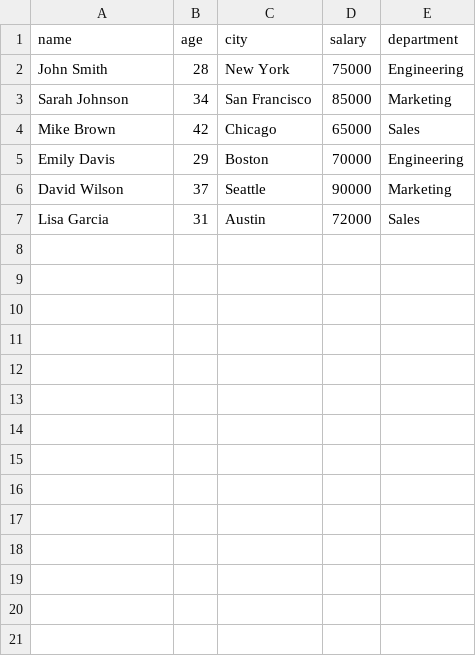
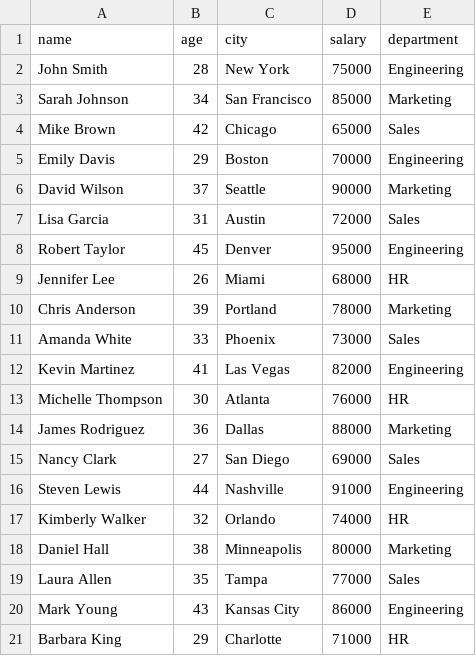
Before and after one commit to lep511/agentic-ai-with-mcp-and-strands, a CSV file: agentcore/samples/sample_data.csv, drawn as a sheet; the diff names each change by its address in the sheet, - before the commit and + after, or states it on an @@ line.

Commit message:
Update sample_data.csv

```diff
--- a/agentcore/samples/sample_data.csv
+++ b/agentcore/samples/sample_data.csv
+row 8: Robert Taylor | 45 | Denver | 95000 | Engineering
+row 9: Jennifer Lee | 26 | Miami | 68000 | HR
+row 10: Chris Anderson | 39 | Portland | 78000 | Marketing
+row 11: Amanda White | 33 | Phoenix | 73000 | Sales
+row 12: Kevin Martinez | 41 | Las Vegas | 82000 | Engineering
+row 13: Michelle Thompson | 30 | Atlanta | 76000 | HR
+row 14: James Rodriguez | 36 | Dallas | 88000 | Marketing
+row 15: Nancy Clark | 27 | San Diego | 69000 | Sales
+row 16: Steven Lewis | 44 | Nashville | 91000 | Engineering
+row 17: Kimberly Walker | 32 | Orlando | 74000 | HR
+row 18: Daniel Hall | 38 | Minneapolis | 80000 | Marketing
+row 19: Laura Allen | 35 | Tampa | 77000 | Sales
+row 20: Mark Young | 43 | Kansas City | 86000 | Engineering
+row 21: Barbara King | 29 | Charlotte | 71000 | HR
```
